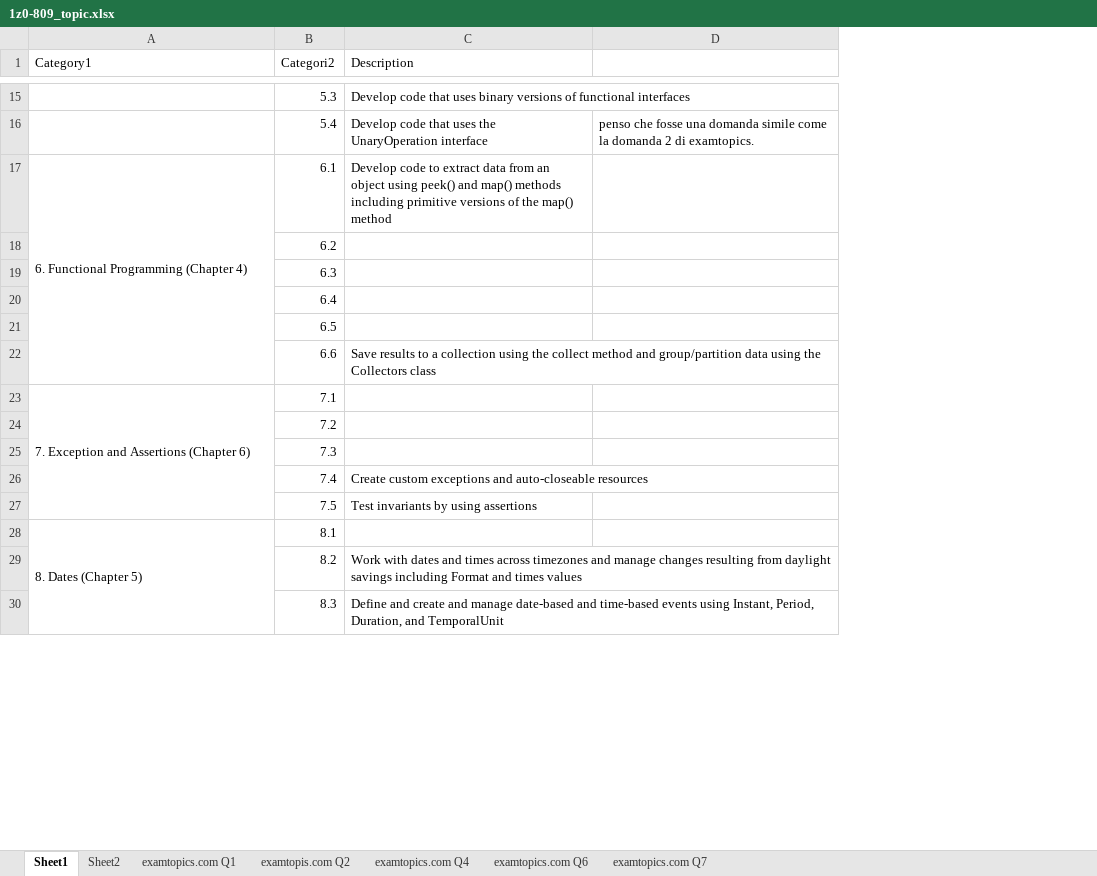
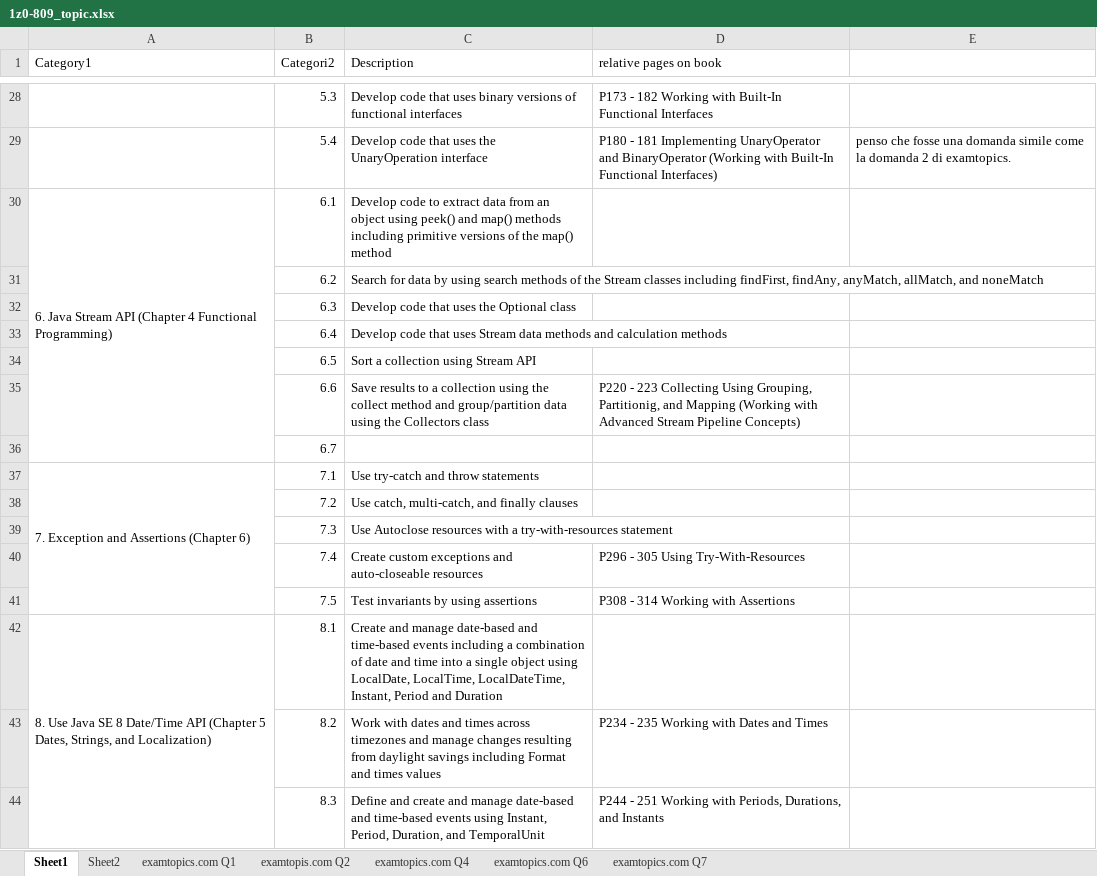
Before and after one commit to hiroki83/EXAM_1Z0-809, an Excel workbook: 1z0-809_topic.xlsx, sheet Sheet1, drawn as a sheet; only a part is shown, gaps mark what is left out; values as stored, in another font and other column widths than the file's, no cell formats; addresses are those after the commit; the diff covers the shown part only; the diff names each change by its address in the sheet, - before the commit and + after, or states it on an @@ line.

```diff
--- a/1z0-809_topic.xlsx (sheet Sheet1)
+++ b/1z0-809_topic.xlsx (sheet Sheet1)
+column D (relative pages on book), rows 28-35: P173 - 182 Working with Built-In Functional Interfaces | P180 - 181 Implementing UnaryOperator and BinaryOperator (Working with Built-In Functional Interfaces) |  |  |  |  |  | P220 - 223 Collecting Using Grouping, Partitionig, and Mapping (Working with Advanced Stream Pipeline Concepts); rows 40-44: P296 - 305 Using Try-With-Resources | P308 - 314 Working with Assertions |  | P234 - 235 Working with Dates and Times | P244 - 251 Working with Periods, Durations, and Instants
-A30 (Category1): 6. Functional Programming (Chapter 4)
+A30 (Category1): 6. Java Stream API (Chapter 4 Functional Programming)
-C31 (Description): (empty)
+C31 (Description): Search for data by using search methods of the Stream classes including findFirst, findAny, anyMatch, allMatch, and noneMatch
-C32 (Description): (empty)
+C32 (Description): Develop code that uses the Optional class
-C33 (Description): (empty)
+C33 (Description): Develop code that uses Stream data methods and calculation methods
-C34 (Description): (empty)
+C34 (Description): Sort a collection using Stream API
+row 36:  | 6.7
-C37 (Description): (empty)
+C37 (Description): Use try-catch and throw statements
-C38 (Description): (empty)
+C38 (Description): Use catch, multi-catch, and finally clauses
-C39 (Description): (empty)
+C39 (Description): Use Autoclose resources with a try-with-resources statement
-A42 (Category1): 8. Dates (Chapter 5)
+A42 (Category1): 8. Use Java SE 8 Date/Time API (Chapter 5 Dates, Strings, and Localization)
-C42 (Description): (empty)
+C42 (Description): Create and manage date-based and time-based events including a combination of date and time into a single object using LocalDate, LocalTime, LocalDateTime, Instant, Period and Duration
```
Also changed, not shown: 20 added rows, 17 edited cells and merged cells elsewhere in this sheet, cell formats.
